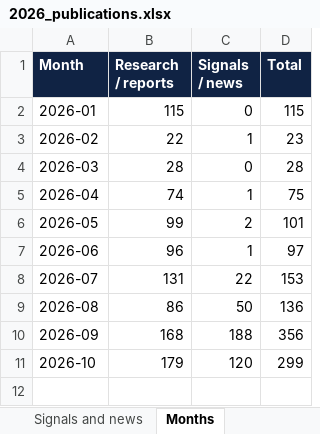
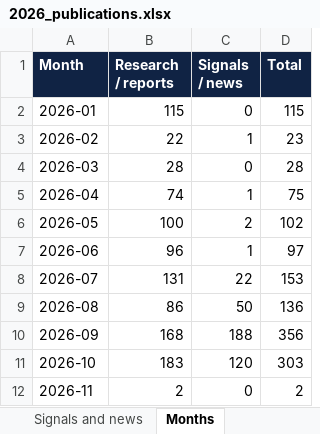
Before and after one commit to vevirm/Europe, an Excel workbook: 2026-stuff/2026_publications.xlsx, sheet Months, drawn as a sheet; values as stored, in another font and other column widths than the file's, no borders; the diff names each change by its address in the sheet, - before the commit and + after, or states it on an @@ line.

```diff
--- a/2026-stuff/2026_publications.xlsx (sheet Months)
+++ b/2026-stuff/2026_publications.xlsx (sheet Months)
-B6 (Research / reports): 99
+B6 (Research / reports): 100
-D6 (Total): 101
+D6 (Total): 102
-B11 (Research / reports): 179
+B11 (Research / reports): 183
-D11 (Total): 299
+D11 (Total): 303
+row 12: 2026-11 | 2 | 0 | 2
```
Also changed, not shown: sheet Research and reports, sheet All 2026 items, sheet START HERE, 1 other file.
